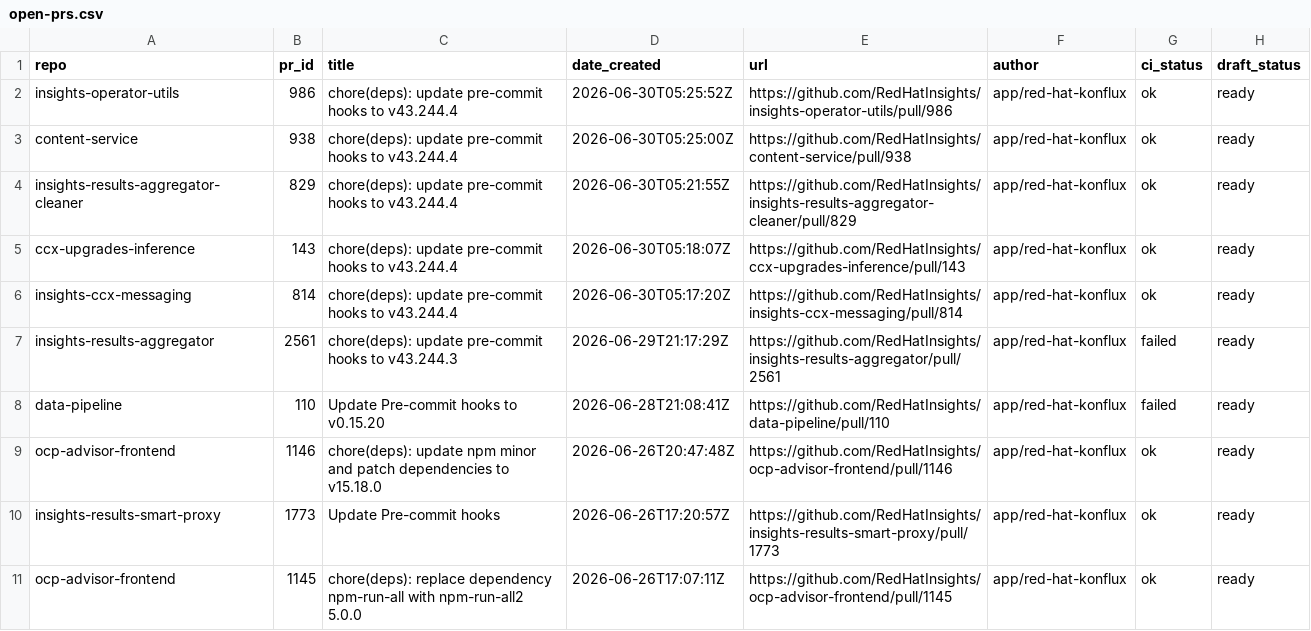
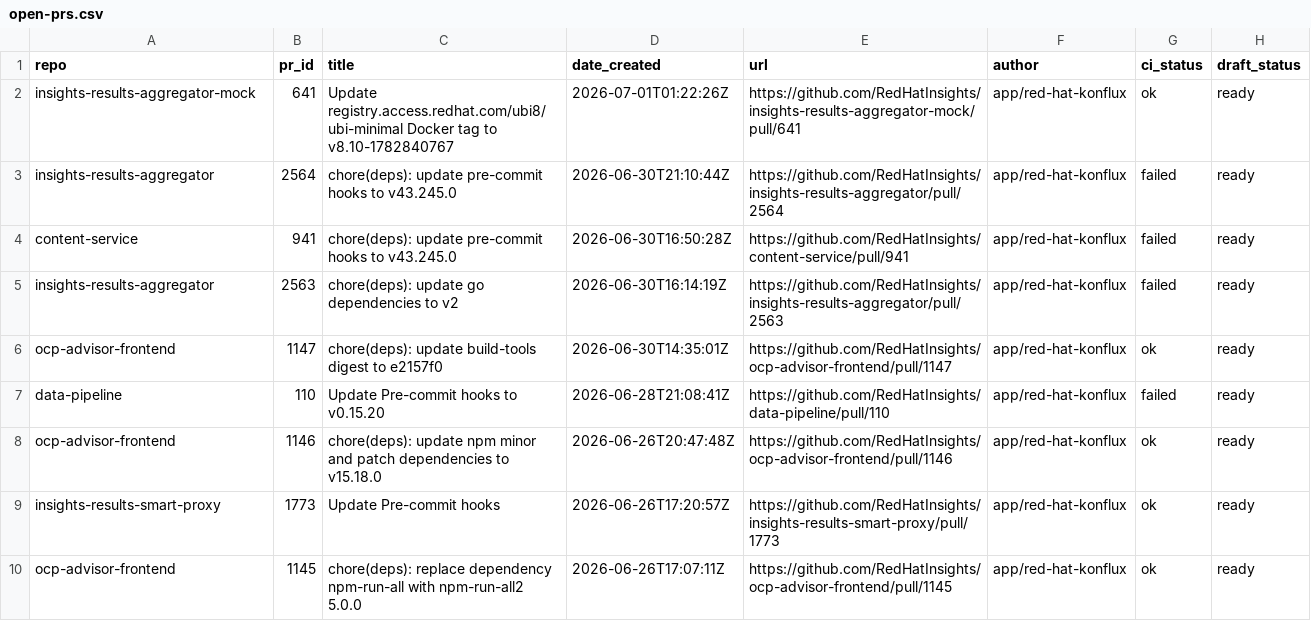
Before and after one commit to RedHatInsights/processing-tools, a CSV file: open_mr_pr/github/open-prs.csv, drawn as a sheet; only a part is shown.

```diff
--- a/open_mr_pr/github/open-prs.csv
+++ b/open_mr_pr/github/open-prs.csv
@@ -1,8 +1,7 @@
 repo,pr_id,title,date_created,url,author,ci_status,draft_status
-insights-operator-utils,986,chore(deps): update pre-commit hooks to v43.244.4,2026-06-30T05:25:52Z,https://github.com/RedHatInsights/insights-operator-utils/pull/986,app/red-hat-konflux,ok,ready
-content-service,938,chore(deps): update pre-commit hooks to v43.244.4,2026-06-30T05:25:00Z,https://github.com/RedHatInsights/content-service/pull/938,app/red-hat-konflux,ok,ready
-insights-results-aggregator-cleaner,829,chore(deps): update pre-commit hooks to v43.244.4,2026-06-30T05:21:55Z,https://github.com/RedHatInsights/insights-results-aggregator-cleaner/pull/829,app/red-hat-konflux,ok,ready
-ccx-upgrades-inference,143,chore(deps): update pre-commit hooks to v43.244.4,2026-06-30T05:18:07Z,https://github.com/RedHatInsights/ccx-upgrades-inference/pull/143,app/red-hat-konflux,ok,ready
-insights-ccx-messaging,814,chore(deps): update pre-commit hooks to v43.244.4,2026-06-30T05:17:20Z,https://github.com/RedHatInsights/insights-ccx-messaging/pull/814,app/red-hat-konflux,ok,ready
-insights-results-aggregator,2561,chore(deps): update pre-commit hooks to v43.244.3,2026-06-29T21:17:29Z,https://github.com/RedHatInsights/insights-results-aggregator/pull/2561,app/red-hat-konflux,failed,ready
+insights-results-aggregator-mock,641,Update registry.access.redhat.com/ubi8/ubi-minimal Docker tag to v8.10-1782840767,2026-07-01T01:22:26Z,https://github.com/RedHatInsights/insights-results-aggregator-mock/pull/641,app/red-hat-konflux,ok,ready
+insights-results-aggregator,2564,chore(deps): update pre-commit hooks to v43.245.0,2026-06-30T21:10:44Z,https://github.com/RedHatInsights/insights-results-aggregator/pull/2564,app/red-hat-konflux,failed,ready
+content-service,941,chore(deps): update pre-commit hooks to v43.245.0,2026-06-30T16:50:28Z,https://github.com/RedHatInsights/content-service/pull/941,app/red-hat-konflux,failed,ready
+insights-results-aggregator,2563,chore(deps): update go dependencies to v2,2026-06-30T16:14:19Z,https://github.com/RedHatInsights/insights-results-aggregator/pull/2563,app/red-hat-konflux,failed,ready
+ocp-advisor-frontend,1147,chore(deps): update build-tools digest to e2157f0,2026-06-30T14:35:01Z,https://github.com/RedHatInsights/ocp-advisor-frontend/pull/1147,app/red-hat-konflux,ok,ready
 data-pipeline,110,Update Pre-commit hooks to v0.15.20,2026-06-28T21:08:41Z,https://github.com/RedHatInsights/data-pipeline/pull/110,app/red-hat-konflux,failed,ready
```
Also changed, not shown: 3 other files.
